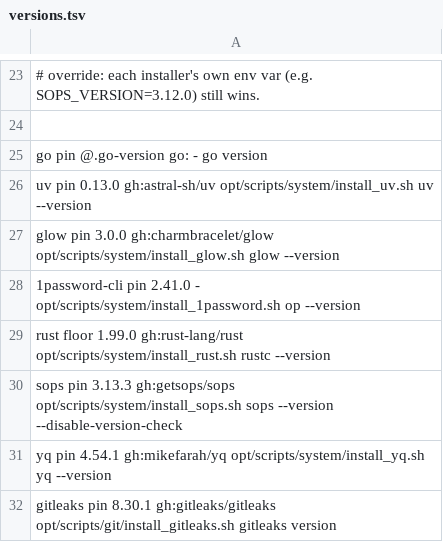
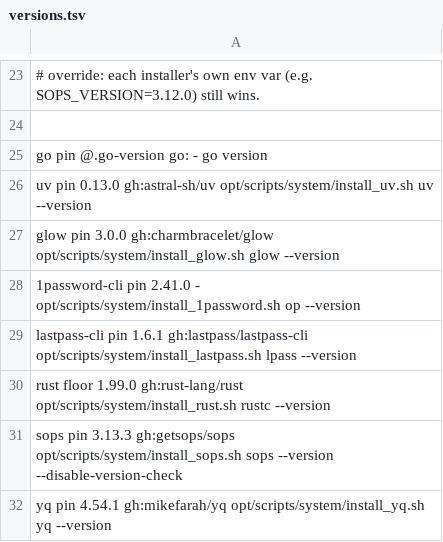
Before and after one commit to sfc-gh-eraigosa/dotfiles, a TSV file: opt/profiles/versions.tsv, drawn as a sheet; only a part is shown, gaps mark what is left out; the shorter side is filled out with more unchanged rows.

```diff
--- a/opt/profiles/versions.tsv
+++ b/opt/profiles/versions.tsv
@@ -28,2 +28,3 @@ glow        pin     3.0.0         gh:charmbracelet/glow        opt/scripts/syste
 1password-cli  pin  2.41.0  -  opt/scripts/system/install_1password.sh  op --version
+lastpass-cli pin 1.6.1 gh:lastpass/lastpass-cli opt/scripts/system/install_lastpass.sh lpass --version
 rust        floor   1.99.0        gh:rust-lang/rust            opt/scripts/system/install_rust.sh    rustc --version
```
Also changed, not shown: 5 other files.
